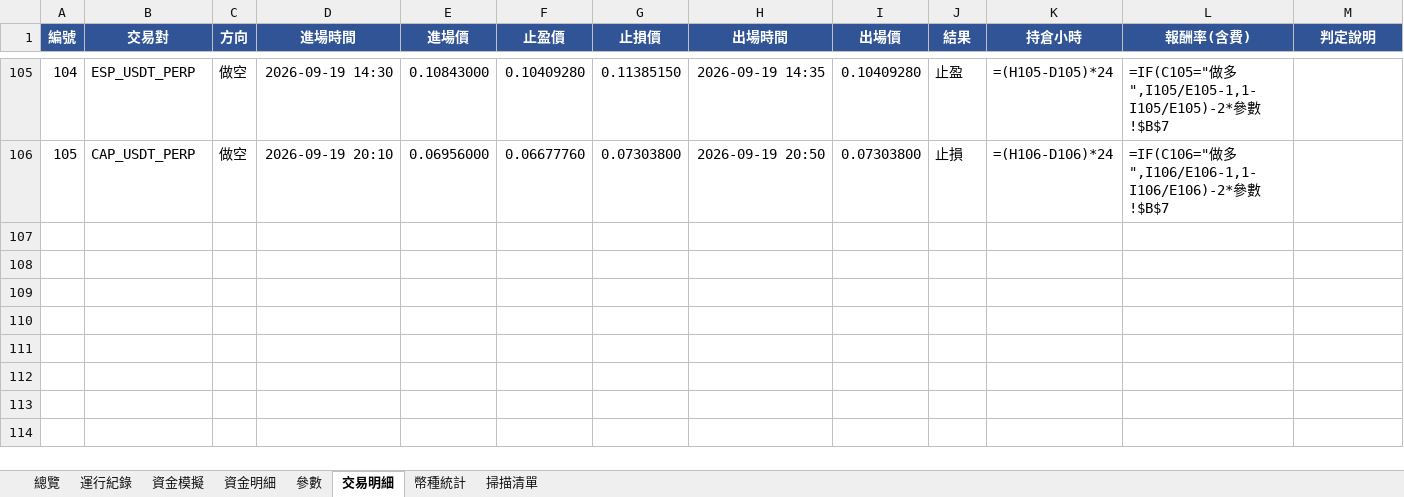
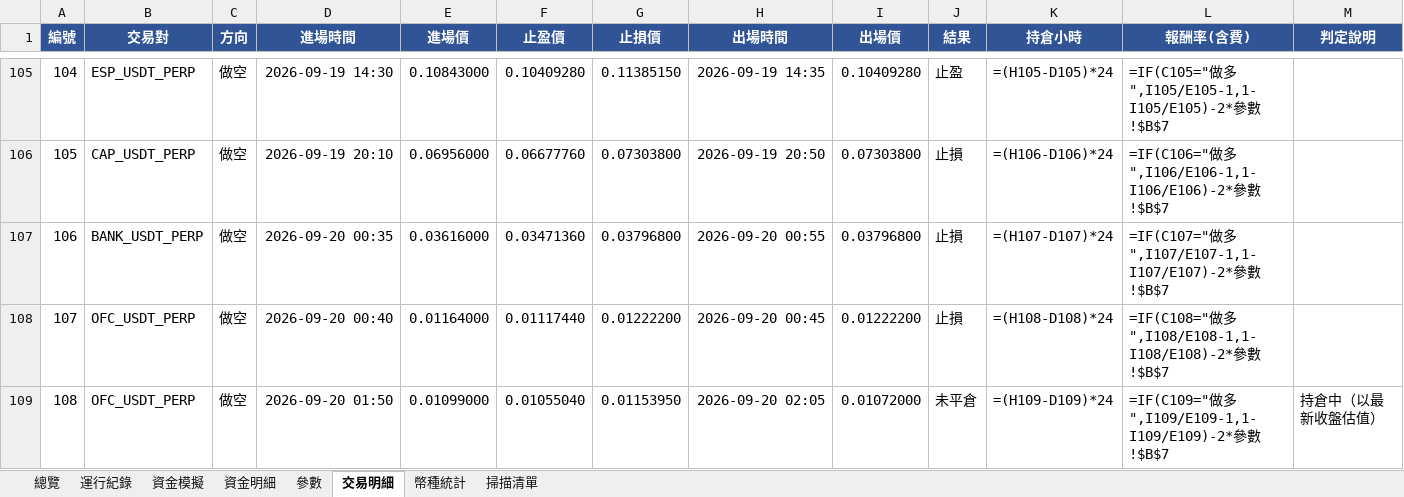
Before and after one commit to timzen43210/Crypto_Trader, an Excel workbook: output/dryrun_s4.xlsx, sheet 交易明細, drawn as a sheet; only a part is shown, gaps mark what is left out; values as stored, in another font and other column widths than the file's, no borders; formulas without a stored value are shown as written; conditional formats not drawn; rows hold the shown columns only; the diff names each change by its address in the sheet, - before the commit and + after, or states it on an @@ line.

```diff
--- a/output/dryrun_s4.xlsx (sheet 交易明細)
+++ b/output/dryrun_s4.xlsx (sheet 交易明細)
+row 107: 106 | BANK_USDT_PERP | 做空 | 2026-09-20 00:35 | 0.03616000 | 0.03471360 | 0.03796800 | 2026-09-20 00:55 | 0.03796800 | 止損 | =(H107-D107)*24 | =IF(C107="做多",I107/E107-1,1-I107/E107)-2*參數!$B$7
+row 108: 107 | OFC_USDT_PERP | 做空 | 2026-09-20 00:40 | 0.01164000 | 0.01117440 | 0.01222200 | 2026-09-20 00:45 | 0.01222200 | 止損 | =(H108-D108)*24 | =IF(C108="做多",I108/E108-1,1-I108/E108)-2*參數!$B$7
+row 109: 108 | OFC_USDT_PERP | 做空 | 2026-09-20 01:50 | 0.01099000 | 0.01055040 | 0.01153950 | 2026-09-20 02:05 | 0.01072000 | 未平倉 | =(H109-D109)*24 | =IF(C109="做多",I109/E109-1,1-I109/E109)-2*參數!$B$7 | 持倉中（以最新收盤估值）
```
Also changed, not shown: sheet 幣種統計, sheet 資金明細, sheet 總覽, sheet 資金模擬, sheet 運行紀錄, sheet 參數, 1 more sheet, charts or pictures, output/dryrun_rev.xlsx, output/dryrun_rev_wide.xlsx, 3 other files.
